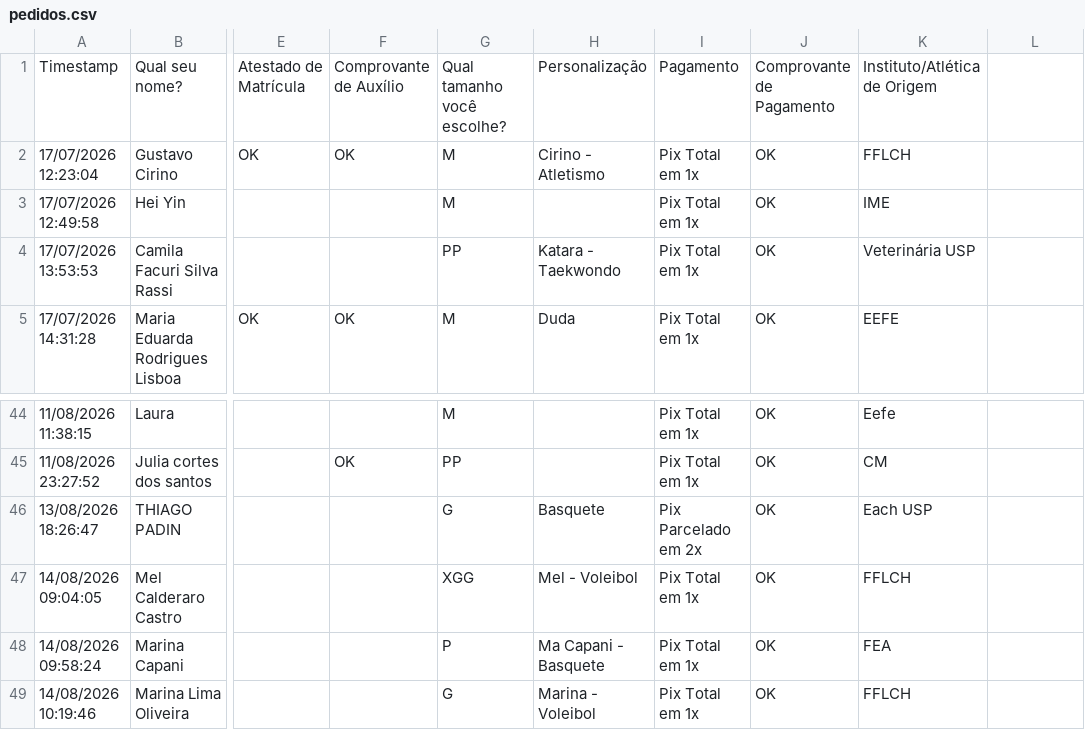
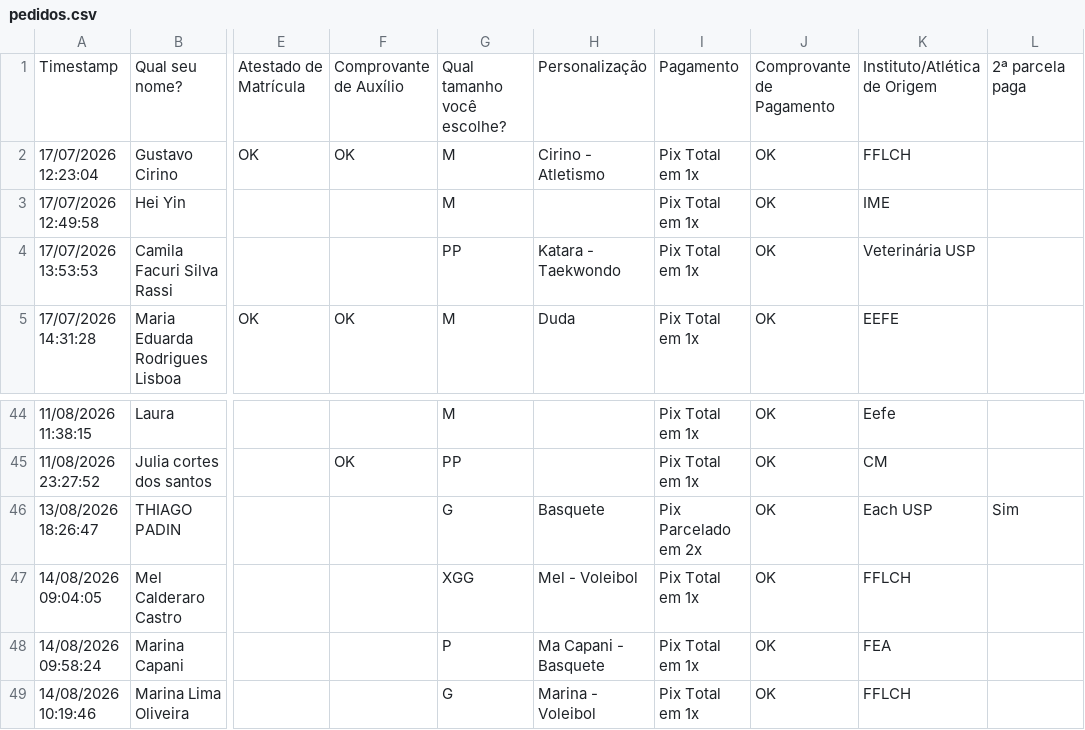
Before and after one commit to gabdias14/LAAUSP, a CSV file: dados/pedidos.csv, drawn as a sheet; only a part is shown, gaps mark what is left out; the diff names each change by its address in the sheet, - before the commit and + after, or states it on an @@ line.

```diff
--- a/dados/pedidos.csv
+++ b/dados/pedidos.csv
-L1: (empty)
+L1: 2ª parcela paga
-L46: (empty)
+L46: Sim
```
Also changed, not shown: 9 other files.
